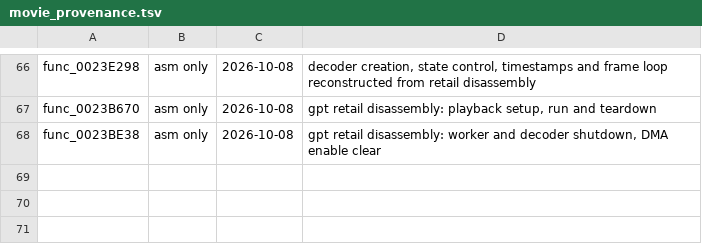
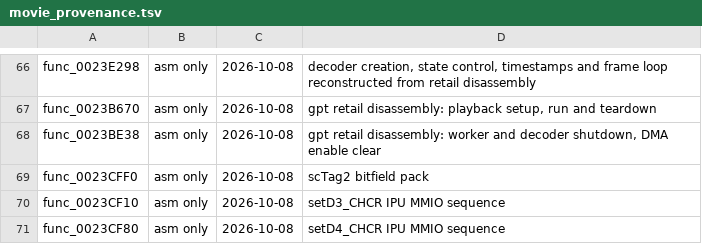
Before and after one commit to Lynder063/rac1-decomp, a TSV file: config/movie_provenance.tsv, drawn as a sheet; only a part is shown, gaps mark what is left out.

Commit message:
Decompile 5 small functions (menu card state helpers, vibuf CHCR/tag)

```diff
--- a/config/movie_provenance.tsv
+++ b/config/movie_provenance.tsv
@@ -68 +68,4 @@ func_0023B670	asm only	2026-10-08	gpt retail disassembly: playback setup, run an
 func_0023BE38	asm only	2026-10-08	gpt retail disassembly: worker and decoder shutdown, DMA enable clear
+func_0023CFF0	asm only	2026-10-08	scTag2 bitfield pack
+func_0023CF10	asm only	2026-10-08	setD3_CHCR IPU MMIO sequence
+func_0023CF80	asm only	2026-10-08	setD4_CHCR IPU MMIO sequence
```
Also changed, not shown: 3 other files.
